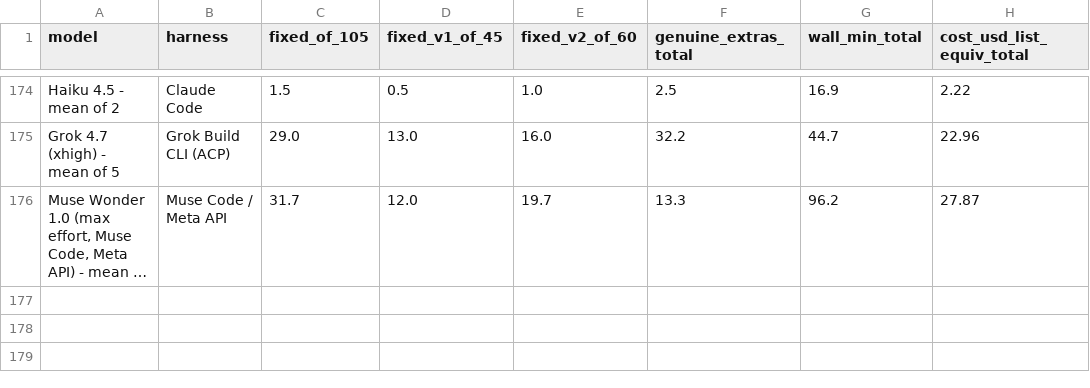
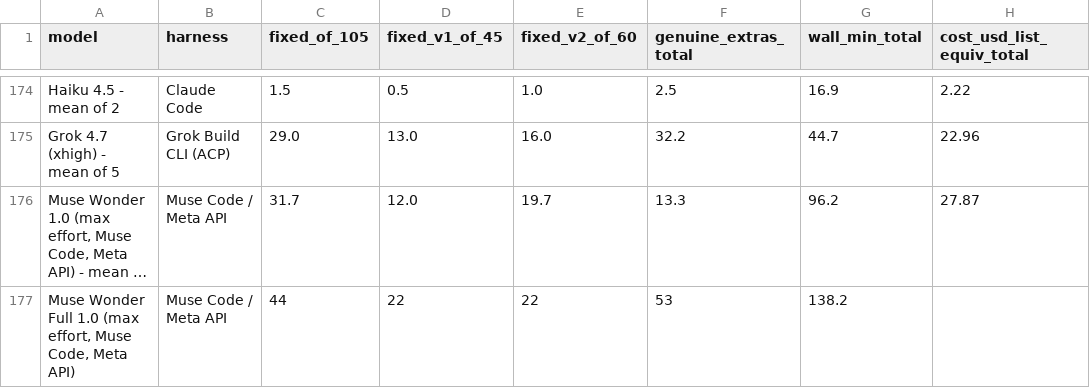
Before and after one commit to phuryn/bug-hunt-bench, a CSV file: results/combined-scoreboard.csv, drawn as a sheet; only a part is shown, gaps mark what is left out; long unchanged cells end in …; the diff names each change by its address in the sheet, - before the commit and + after, or states it on an @@ line.

```diff
--- a/results/combined-scoreboard.csv
+++ b/results/combined-scoreboard.csv
+row 177: Muse Wonder Full 1.0 (max effort, Muse Code, Meta API) | Muse Code / Meta API | 44 | 22 | 22 | 53 | 138.2
```
Also changed, not shown: results/coverage.csv, results/repo1-metrics.csv, 12 other files.
